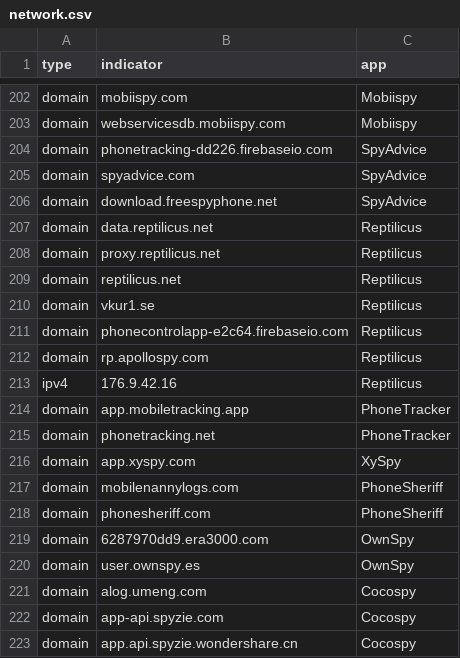
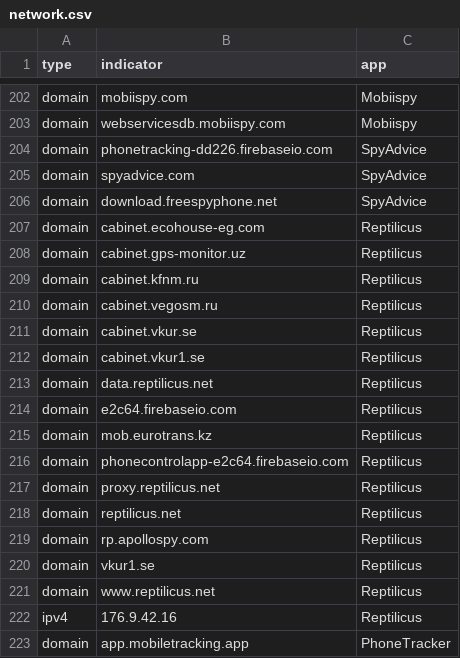
Before and after one commit to AssoEchap/stalkerware-indicators, a CSV file: generated/network.csv, drawn as a sheet; only a part is shown, gaps mark what is left out; the shorter side is filled out with more unchanged rows.

Commit message:
Updating generated indicator files

```diff
--- a/generated/network.csv
+++ b/generated/network.csv
@@ -206,8 +206,17 @@ domain,spyadvice.com,SpyAdvice
 domain,download.freespyphone.net,SpyAdvice
+domain,cabinet.ecohouse-eg.com,Reptilicus
+domain,cabinet.gps-monitor.uz,Reptilicus
+domain,cabinet.kfnm.ru,Reptilicus
+domain,cabinet.vegosm.ru,Reptilicus
+domain,cabinet.vkur.se,Reptilicus
+domain,cabinet.vkur1.se,Reptilicus
 domain,data.reptilicus.net,Reptilicus
+domain,e2c64.firebaseio.com,Reptilicus
+domain,mob.eurotrans.kz,Reptilicus
+domain,phonecontrolapp-e2c64.firebaseio.com,Reptilicus
 domain,proxy.reptilicus.net,Reptilicus
 domain,reptilicus.net,Reptilicus
+domain,rp.apollospy.com,Reptilicus
 domain,vkur1.se,Reptilicus
-domain,phonecontrolapp-e2c64.firebaseio.com,Reptilicus
-domain,rp.apollospy.com,Reptilicus
+domain,www.reptilicus.net,Reptilicus
 ipv4,176.9.42.16,Reptilicus
```
Also changed, not shown: 5 other files.
